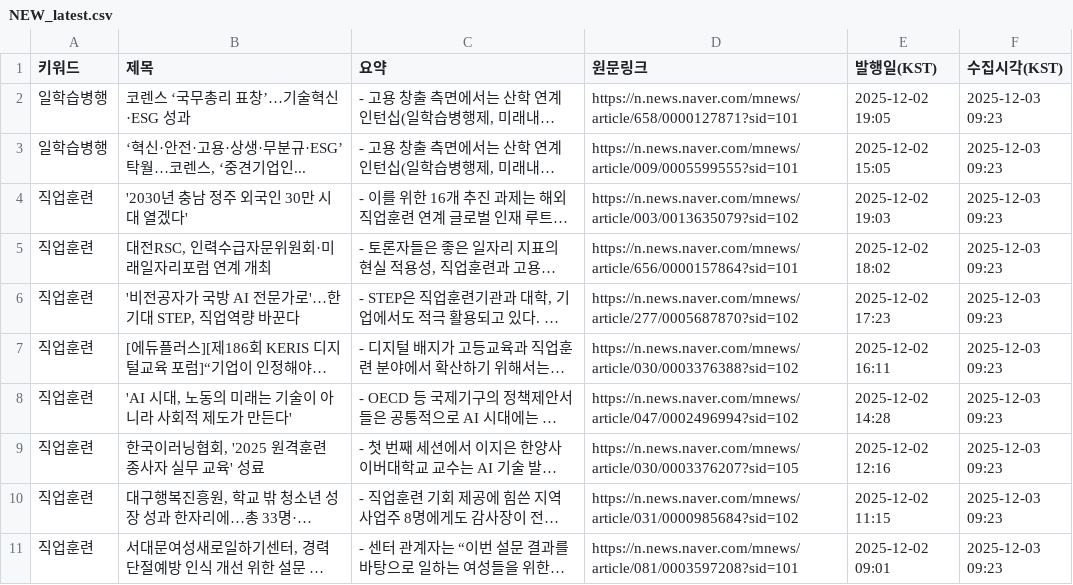
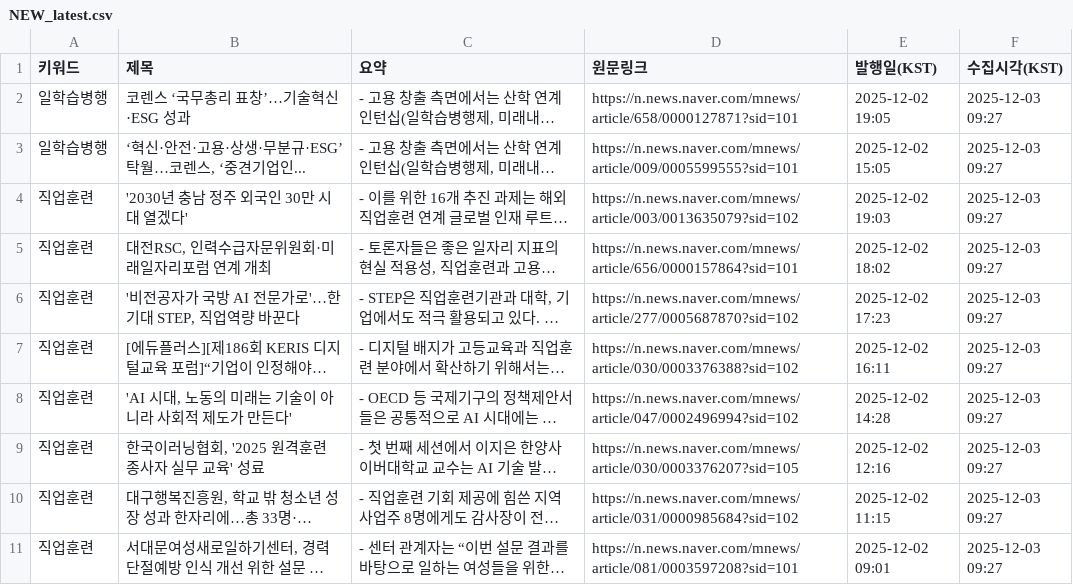
Before and after one commit to HyunJineeeee/news-report, a CSV file: data/NEW_latest.csv, drawn as a sheet; only a part is shown; long unchanged cells end in …; the diff covers the shown part only; the diff names each change by its address in the sheet, - before the commit and + after, or states it on an @@ line.

```diff
--- a/data/NEW_latest.csv
+++ b/data/NEW_latest.csv
-F2:F11 (수집시각(KST)): 2025-12-03 09:23
+F2:F11 (수집시각(KST)): 2025-12-03 09:27
```
Also changed, not shown: 1 removed row and 9 edited cells elsewhere in this file, data/ALL.csv.
